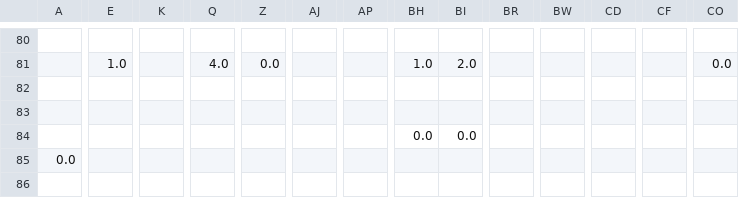
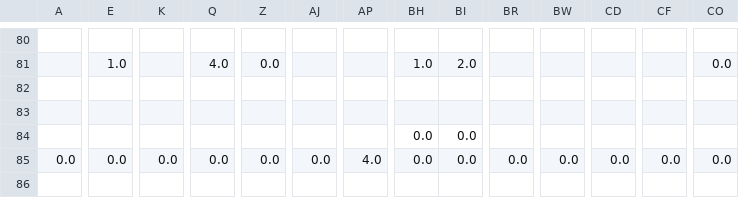
Before and after one commit to juliavictor/my-first-blog, a CSV file: recommend.csv, drawn as a sheet; only a part is shown, gaps mark what is left out; rows hold the shown columns only; the diff covers the shown part only; the diff names each change by its address in the sheet, - before the commit and + after, or states it on an @@ line.

```diff
--- a/recommend.csv
+++ b/recommend.csv
-E85: (empty)
+E85: 0.0
-K85: (empty)
+K85: 0.0
-Q85: (empty)
+Q85: 0.0
-Z85: (empty)
+Z85: 0.0
-AJ85: (empty)
+AJ85: 0.0
-AP85: (empty)
+AP85: 4.0
-BH85: (empty)
+BH85: 0.0
-BI85: (empty)
+BI85: 0.0
-BR85: (empty)
+BR85: 0.0
-BW85: (empty)
+BW85: 0.0
-CD85: (empty)
+CD85: 0.0
-CF85: (empty)
+CF85: 0.0
-CO85: (empty)
+CO85: 0.0
+row 86: (empty)
```
Also changed, not shown: 2 edited cells elsewhere in this file, categories.csv, 10 other files.
